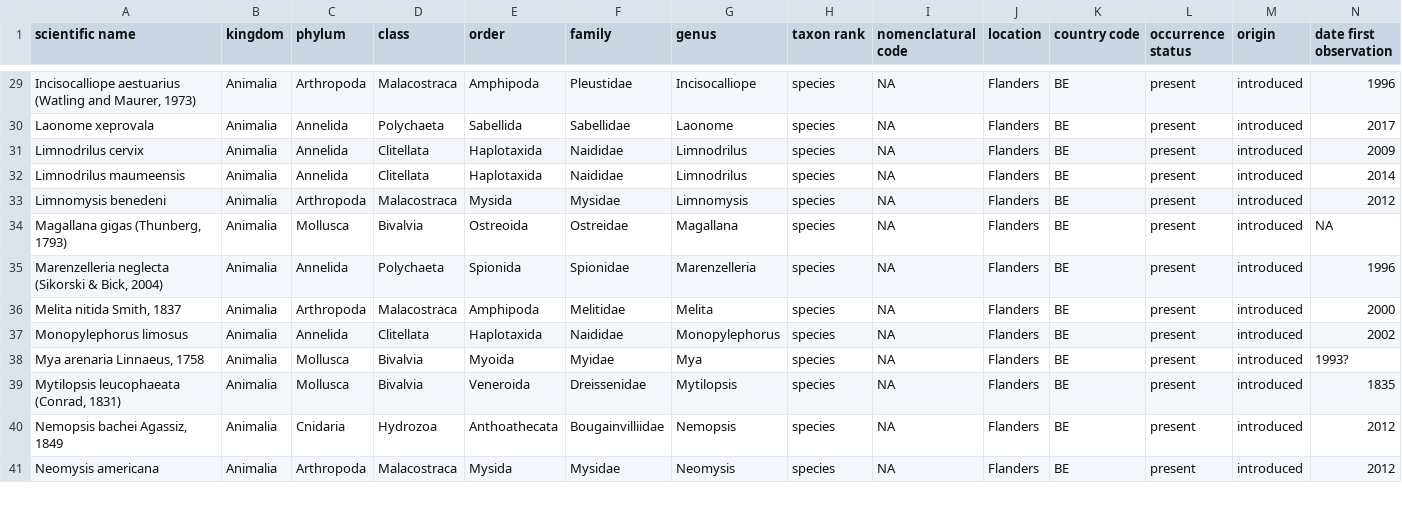
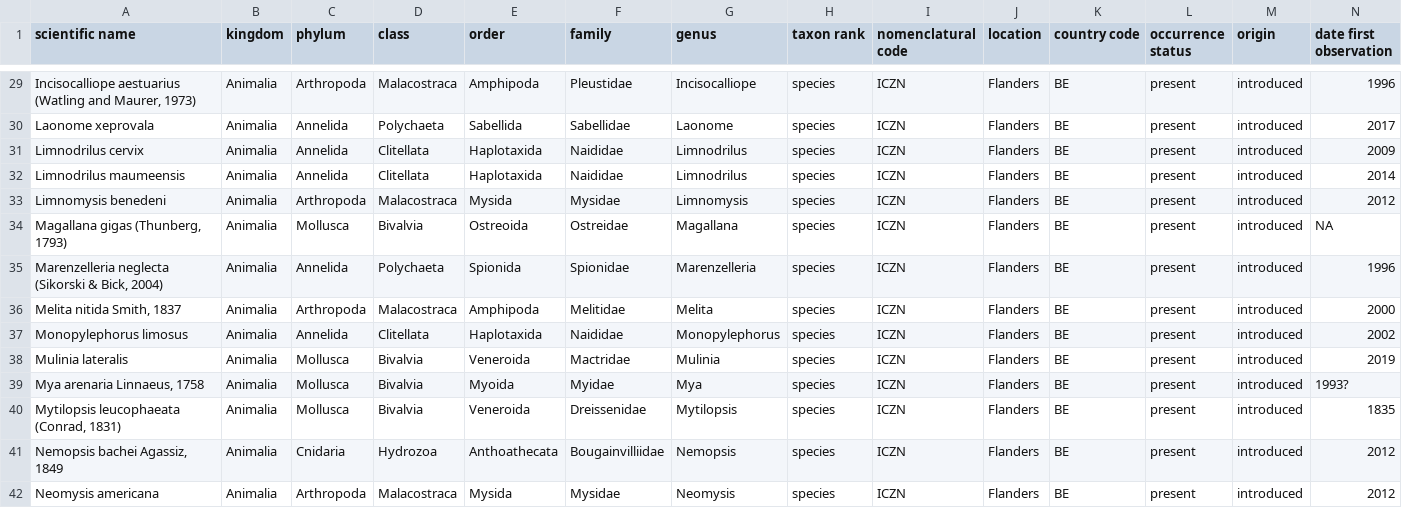
Before and after one commit to trias-project/alien-scheldt-checklist, a CSV file: data/raw/input_data.csv, drawn as a sheet; only a part is shown, gaps mark what is left out; addresses are those after the commit; rows hold the shown columns only; the diff covers the shown part only; the diff names each change by its address in the sheet, - before the commit and + after, or states it on an @@ line.

Commit message:
Remove 1 species from raw data

```diff
--- a/data/raw/input_data.csv
+++ b/data/raw/input_data.csv
-I29:I37 (nomenclatural code): NA
+I29:I37 (nomenclatural code): ICZN
+row 38: Mulinia lateralis | Animalia | Mollusca | Bivalvia | Veneroida | Mactridae | Mulinia | species | ICZN | Flanders | BE | present | introduced | 2019
-I39:I42 (nomenclatural code): NA
+I39:I42 (nomenclatural code): ICZN
```
Also changed, not shown: 1 removed row and 62 edited cells elsewhere in this file.
